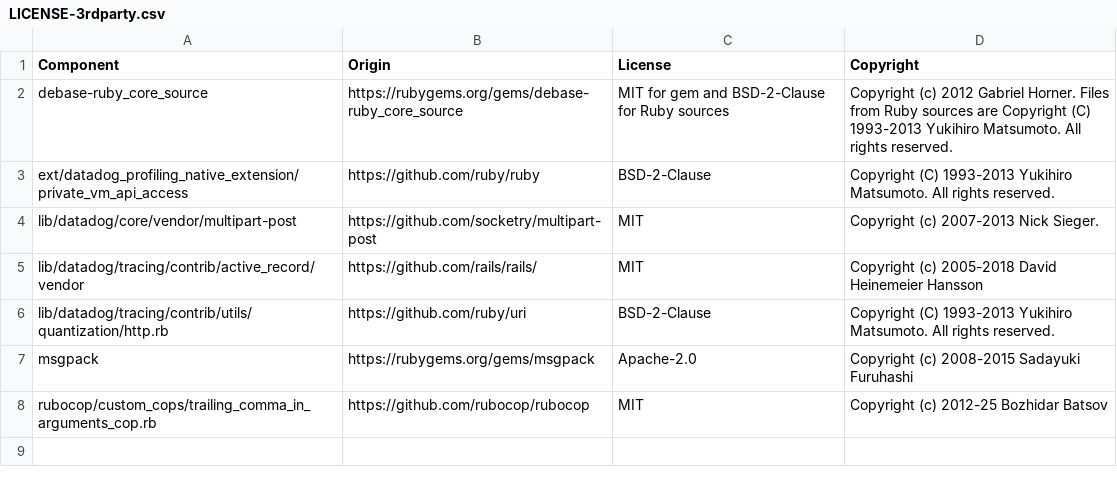
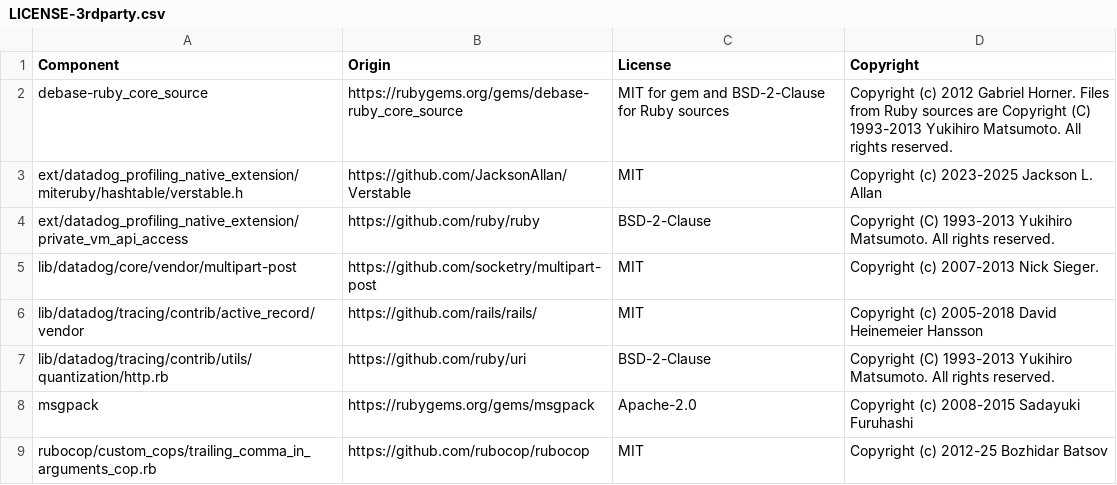
Before and after one commit to DataDog/dd-trace-rb, a CSV file: LICENSE-3rdparty.csv, drawn as a sheet; the diff names each change by its address in the sheet, - before the commit and + after, or states it on an @@ line.

Commit message:
Import verstable 2.2.1 for miteruby
Verstable is a hash table similar to Ruby's st.h/st.c. A key advantage is Ruby's st can trigger GC (uses ruby_xmalloc) whereas with verstable we can control all allocations. It comes from https://github.com/JacksonAllan/Verstable .

```diff
--- a/LICENSE-3rdparty.csv
+++ b/LICENSE-3rdparty.csv
+row 3: ext/datadog_profiling_native_extension/miteruby/hashtable/verstable.h | https://github.com/JacksonAllan/Verstable | MIT | Copyright (c) 2023-2025 Jackson L. Allan
```
Also changed, not shown: 2 other files.
